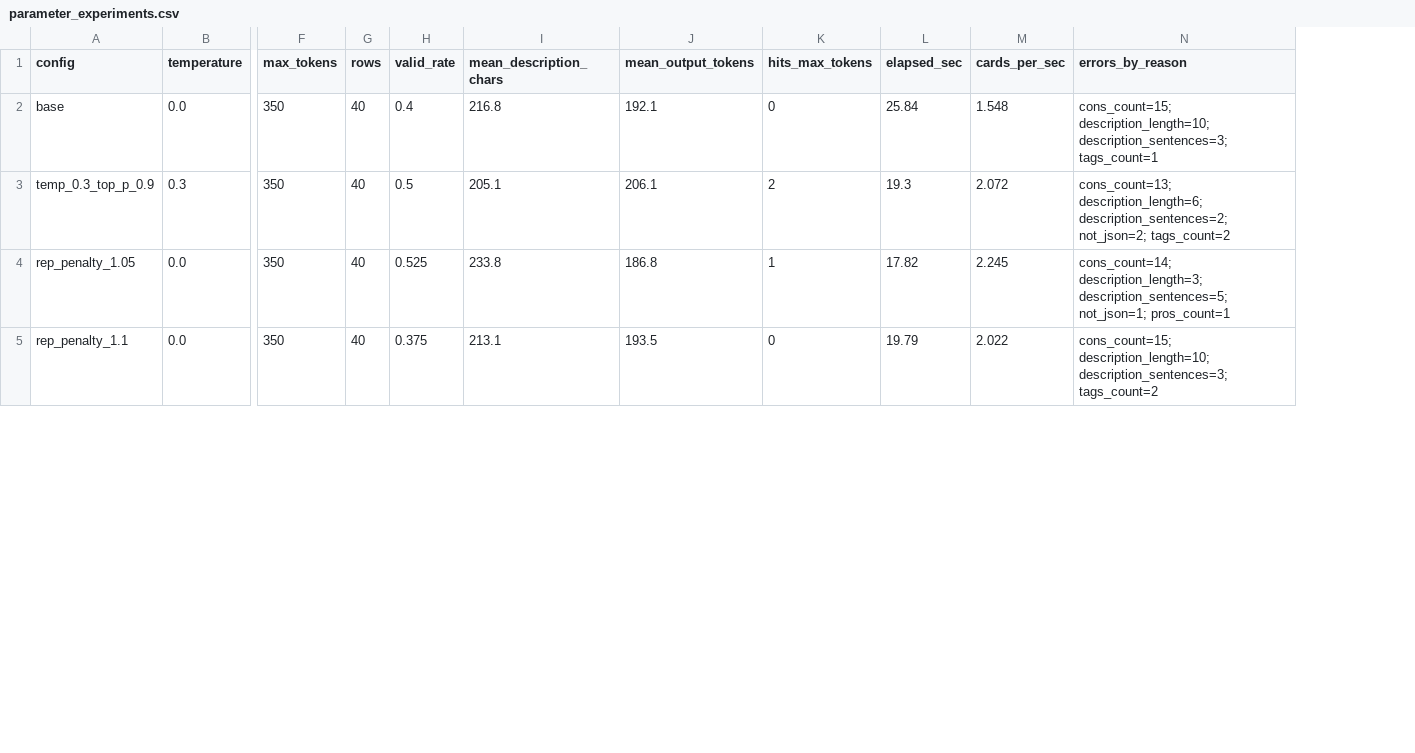
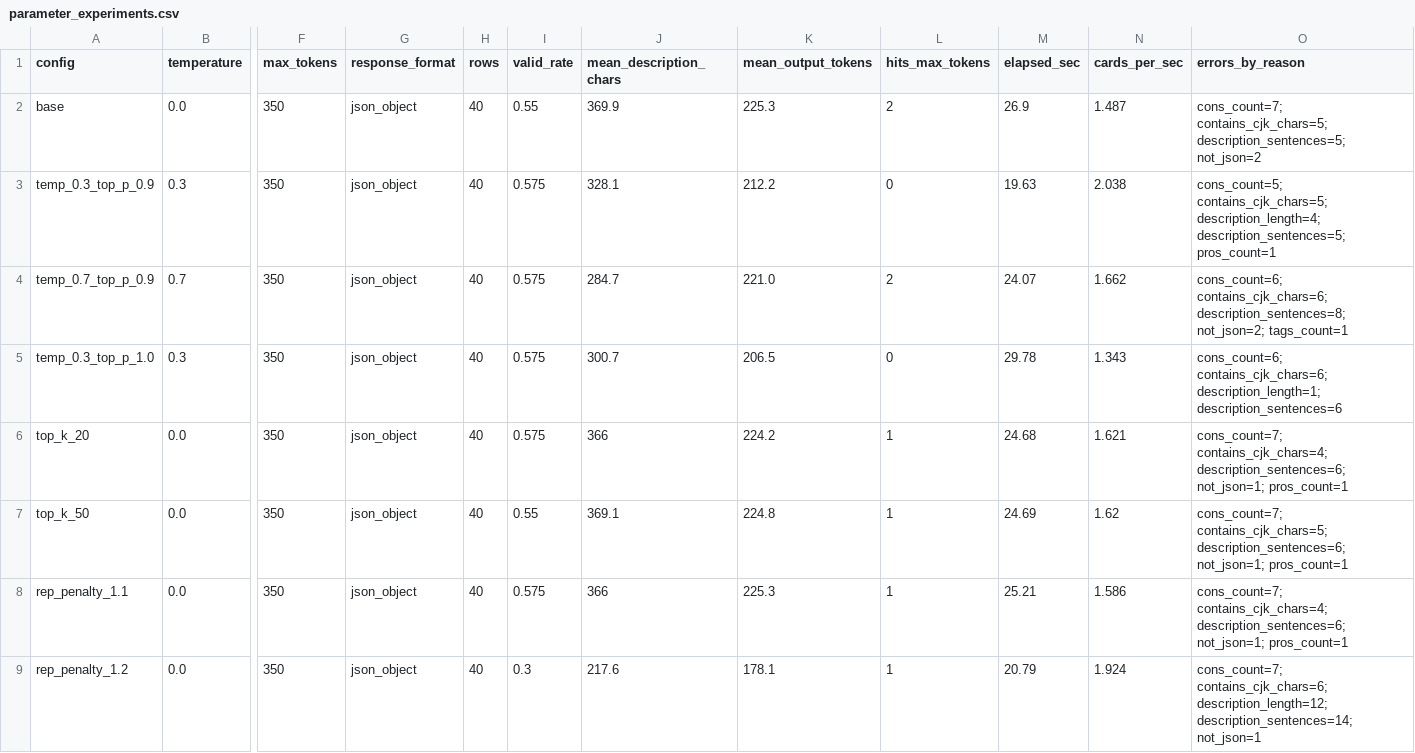
Before and after one commit to IlyaEmelin/batch-generation-service, a CSV file: outputs/parameter_experiments.csv, drawn as a sheet; only a part is shown, gaps mark what is left out; removed rows and columns are numbered as before the commit, all else as after; rows hold the shown columns only; the diff covers the shown part only; the diff names each change by its address in the sheet, - before the commit and + after, or states it on an @@ line.

```diff
--- a/outputs/parameter_experiments.csv
+++ b/outputs/parameter_experiments.csv
+column G (response_format), rows 2-3: json_object | json_object; row 8: json_object
-I2 (valid_rate): 0.4
+I2 (valid_rate): 0.55
-J2 (mean_description_chars): 216.8
+J2 (mean_description_chars): 369.9
-K2 (mean_output_tokens): 192.1
+K2 (mean_output_tokens): 225.3
-L2 (hits_max_tokens): 0
+L2 (hits_max_tokens): 2
-M2 (elapsed_sec): 25.84
+M2 (elapsed_sec): 26.9
-N2 (cards_per_sec): 1.548
+N2 (cards_per_sec): 1.487
-O2 (errors_by_reason): cons_count=15; description_length=10; description_sentences=3; tags_count=1
+O2 (errors_by_reason): cons_count=7; contains_cjk_chars=5; description_sentences=5; not_json=2
-I3 (valid_rate): 0.5
+I3 (valid_rate): 0.575
-J3 (mean_description_chars): 205.1
+J3 (mean_description_chars): 328.1
-K3 (mean_output_tokens): 206.1
+K3 (mean_output_tokens): 212.2
-L3 (hits_max_tokens): 2
+L3 (hits_max_tokens): 0
-M3 (elapsed_sec): 19.3
+M3 (elapsed_sec): 19.63
-N3 (cards_per_sec): 2.072
+N3 (cards_per_sec): 2.038
-O3 (errors_by_reason): cons_count=13; description_length=6; description_sentences=2; not_json=2; tags_count=2
+O3 (errors_by_reason): cons_count=5; contains_cjk_chars=5; description_length=4; description_sentences=5; pros_count=1
-row 4: rep_penalty_1.05 | 0.0 | 350 | 40 | 0.525 | 233.8 | 186.8 | 1 | 17.82 | 2.245 | cons_count=14; description_length=3; description_sentences=5; not_json=1; pros_count=1
+row 4: temp_0.7_top_p_0.9 | 0.7 | 350 | json_object | 40 | 0.575 | 284.7 | 221.0 | 2 | 24.07 | 1.662 | cons_count=6; contains_cjk_chars=6; description_sentences=8; not_json=2; tags_count=1
+row 5: temp_0.3_top_p_1.0 | 0.3 | 350 | json_object | 40 | 0.575 | 300.7 | 206.5 | 0 | 29.78 | 1.343 | cons_count=6; contains_cjk_chars=6; description_length=1; description_sentences=6
+row 6: top_k_20 | 0.0 | 350 | json_object | 40 | 0.575 | 366 | 224.2 | 1 | 24.68 | 1.621 | cons_count=7; contains_cjk_chars=4; description_sentences=6; not_json=1; pros_count=1
+row 7: top_k_50 | 0.0 | 350 | json_object | 40 | 0.55 | 369.1 | 224.8 | 1 | 24.69 | 1.62 | cons_count=7; contains_cjk_chars=5; description_sentences=6; not_json=1; pros_count=1
-I8 (valid_rate): 0.375
+I8 (valid_rate): 0.575
-J8 (mean_description_chars): 213.1
+J8 (mean_description_chars): 366
-K8 (mean_output_tokens): 193.5
+K8 (mean_output_tokens): 225.3
-L8 (hits_max_tokens): 0
+L8 (hits_max_tokens): 1
-M8 (elapsed_sec): 19.79
+M8 (elapsed_sec): 25.21
-N8 (cards_per_sec): 2.022
+N8 (cards_per_sec): 1.586
-O8 (errors_by_reason): cons_count=15; description_length=10; description_sentences=3; tags_count=2
+O8 (errors_by_reason): cons_count=7; contains_cjk_chars=4; description_sentences=6; not_json=1; pros_count=1
+row 9: rep_penalty_1.2 | 0.0 | 350 | json_object | 40 | 0.3 | 217.6 | 178.1 | 1 | 20.79 | 1.924 | cons_count=7; contains_cjk_chars=6; description_length=12; description_sentences=14; not_json=1
```
Also changed, not shown: 1 added row and 7 edited cells elsewhere in this file, 14 other files.
